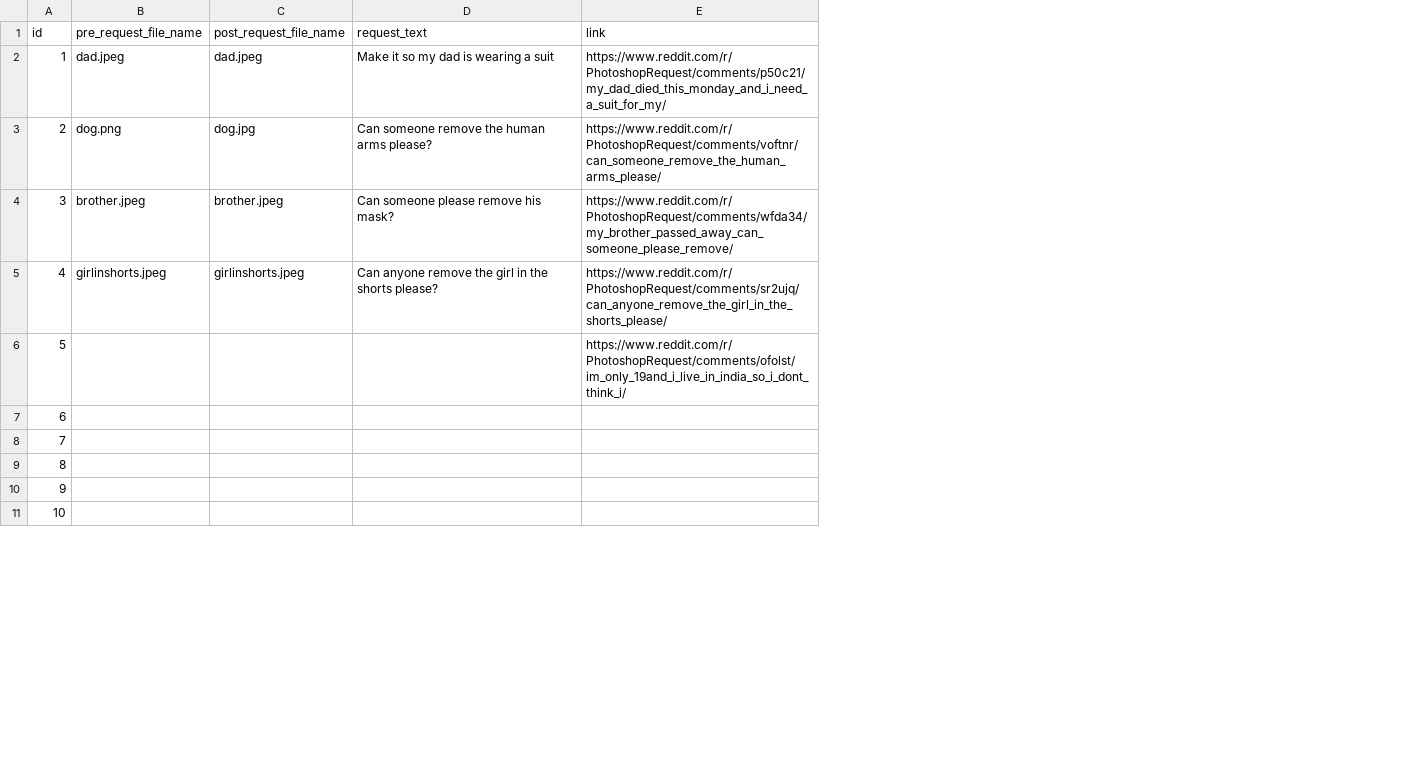
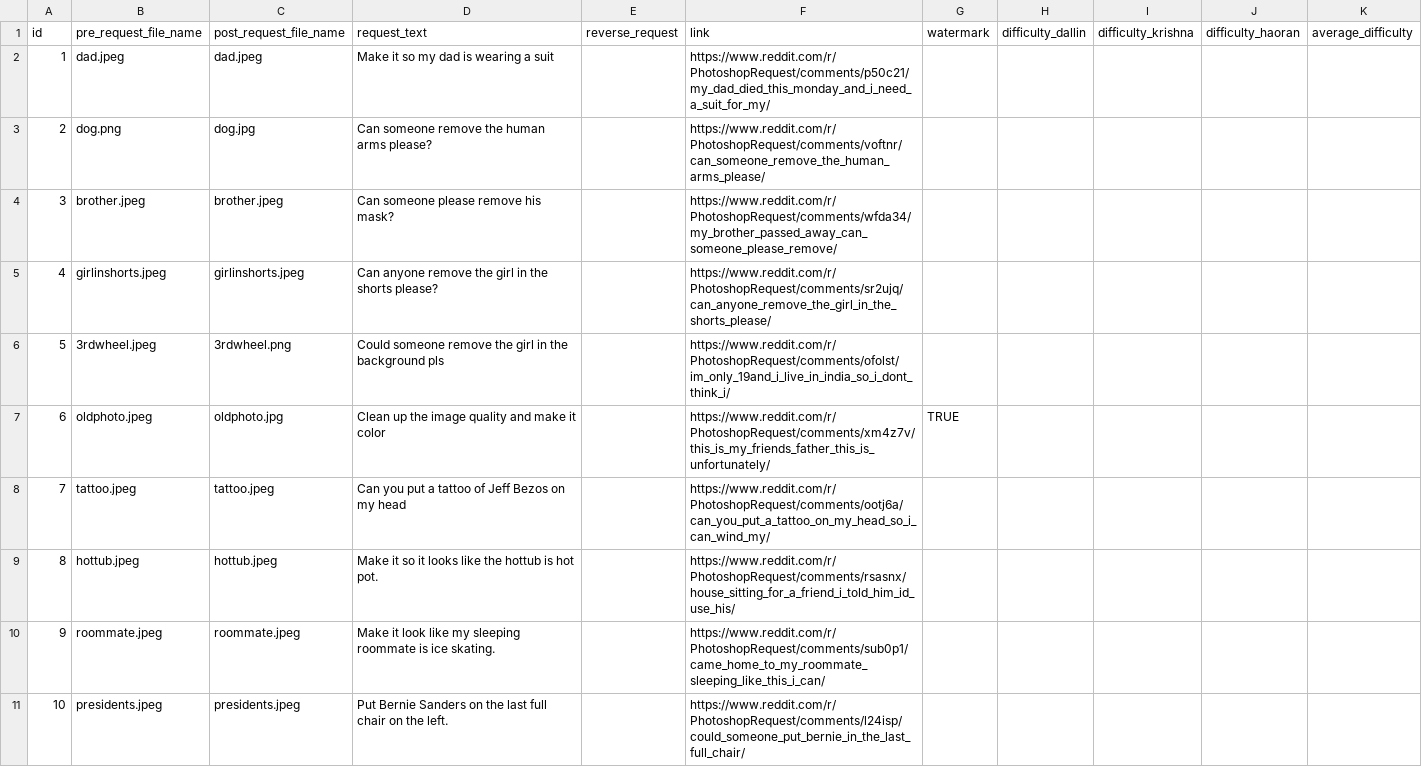
Before and after one commit to dallingordon/640_project, a CSV file: Images.csv, drawn as a sheet; only a part is shown; addresses are those after the commit; the diff covers the shown part only; the diff names each change by its address in the sheet, - before the commit and + after, or states it on an @@ line.

```diff
--- a/Images.csv
+++ b/Images.csv
+column E (reverse_request), empty
+column G (watermark), row 7: TRUE
+column H (difficulty_dallin), empty
+column I (difficulty_krishna), empty
+column J (difficulty_haoran), empty
+column K (average_difficulty), empty
-B6 (pre_request_file_name): (empty)
+B6 (pre_request_file_name): 3rdwheel.jpeg
-C6 (post_request_file_name): (empty)
+C6 (post_request_file_name): 3rdwheel.png
-D6 (request_text): (empty)
+D6 (request_text): Could someone remove the girl in the background pls
-B7 (pre_request_file_name): (empty)
+B7 (pre_request_file_name): oldphoto.jpeg
-C7 (post_request_file_name): (empty)
+C7 (post_request_file_name): oldphoto.jpg
-D7 (request_text): (empty)
+D7 (request_text): Clean up the image quality and make it color
-F7 (link): (empty)
+F7 (link): https://www.reddit.com/r/PhotoshopRequest/comments/xm4z7v/this_is_my_friends_father_this_is_unfortunately/
-B8 (pre_request_file_name): (empty)
+B8 (pre_request_file_name): tattoo.jpeg
-C8 (post_request_file_name): (empty)
+C8 (post_request_file_name): tattoo.jpeg
-D8 (request_text): (empty)
+D8 (request_text): Can you put a tattoo of Jeff Bezos on my head
-F8 (link): (empty)
+F8 (link): https://www.reddit.com/r/PhotoshopRequest/comments/ootj6a/can_you_put_a_tattoo_on_my_head_so_i_can_wind_my/
-B9 (pre_request_file_name): (empty)
+B9 (pre_request_file_name): hottub.jpeg
-C9 (post_request_file_name): (empty)
+C9 (post_request_file_name): hottub.jpeg
-D9 (request_text): (empty)
+D9 (request_text): Make it so it looks like the hottub is hot pot.
-F9 (link): (empty)
+F9 (link): https://www.reddit.com/r/PhotoshopRequest/comments/rsasnx/house_sitting_for_a_friend_i_told_him_id_use_his/
-B10 (pre_request_file_name): (empty)
+B10 (pre_request_file_name): roommate.jpeg
-C10 (post_request_file_name): (empty)
+C10 (post_request_file_name): roommate.jpeg
-D10 (request_text): (empty)
+D10 (request_text): Make it look like my sleeping roommate is ice skating.
-F10 (link): (empty)
+F10 (link): https://www.reddit.com/r/PhotoshopRequest/comments/sub0p1/came_home_to_my_roommate_sleeping_like_this_i_can/
-B11 (pre_request_file_name): (empty)
+B11 (pre_request_file_name): presidents.jpeg
-C11 (post_request_file_name): (empty)
+C11 (post_request_file_name): presidents.jpeg
-D11 (request_text): (empty)
+D11 (request_text): Put Bernie Sanders on the last full chair on the left.
-F11 (link): (empty)
+F11 (link): https://www.reddit.com/r/PhotoshopRequest/comments/l24isp/could_someone_put_bernie_in_the_last_full_chair/
```
Also changed, not shown: 28 edited cells elsewhere in this file, 15 other files.
